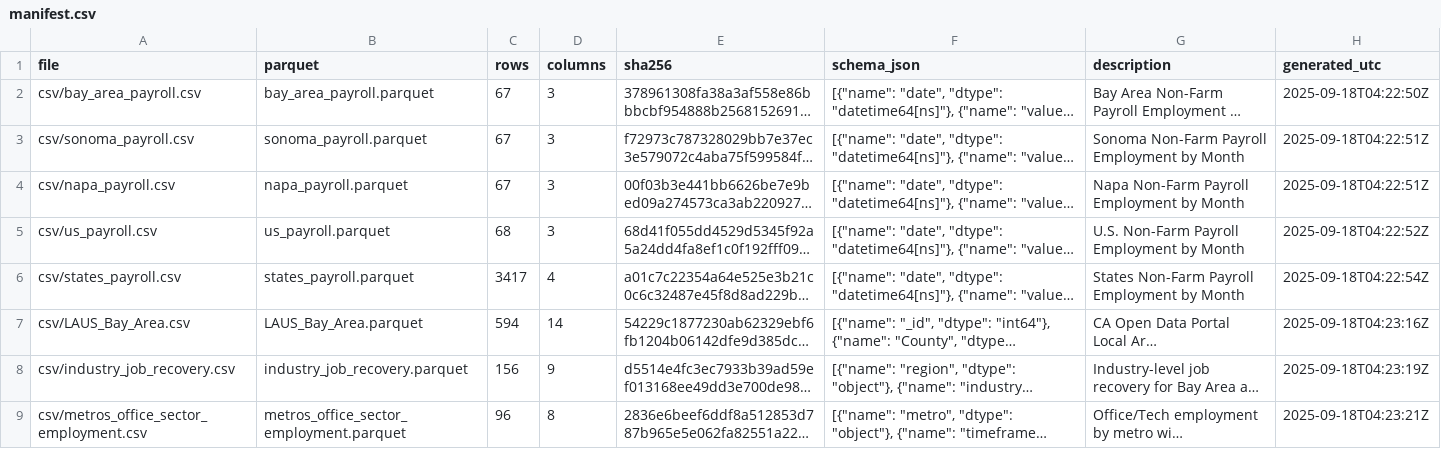
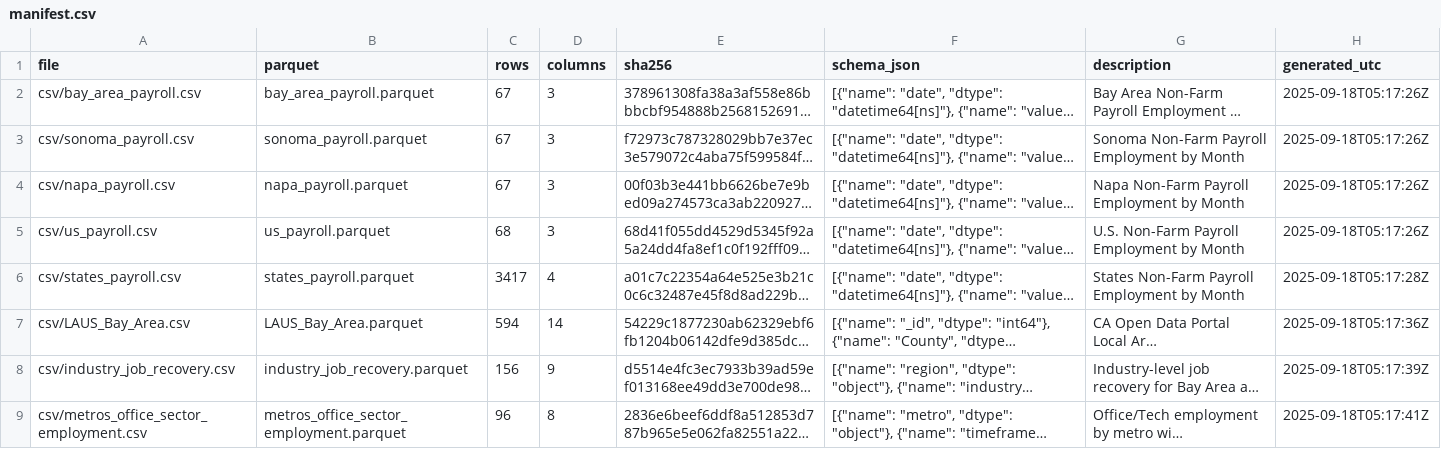
Before and after one commit to mjwalther/BACEI_Dashboard, a CSV file: docs/data_build/manifest.csv, drawn as a sheet; long unchanged cells end in …; the diff names each change by its address in the sheet, - before the commit and + after, or states it on an @@ line.

```diff
--- a/docs/data_build/manifest.csv
+++ b/docs/data_build/manifest.csv
-H2 (generated_utc): 2025-09-18T04:22:50Z
+H2 (generated_utc): 2025-09-18T05:17:26Z
-H3:H4 (generated_utc): 2025-09-18T04:22:51Z
+H3:H4 (generated_utc): 2025-09-18T05:17:26Z
-H5 (generated_utc): 2025-09-18T04:22:52Z
+H5 (generated_utc): 2025-09-18T05:17:26Z
-H6 (generated_utc): 2025-09-18T04:22:54Z
+H6 (generated_utc): 2025-09-18T05:17:28Z
-H7 (generated_utc): 2025-09-18T04:23:16Z
+H7 (generated_utc): 2025-09-18T05:17:36Z
-H8 (generated_utc): 2025-09-18T04:23:19Z
+H8 (generated_utc): 2025-09-18T05:17:39Z
-H9 (generated_utc): 2025-09-18T04:23:21Z
+H9 (generated_utc): 2025-09-18T05:17:41Z
```
Also changed, not shown: 1 other file.
